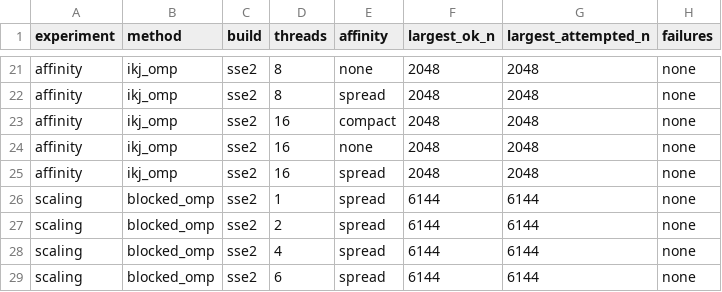
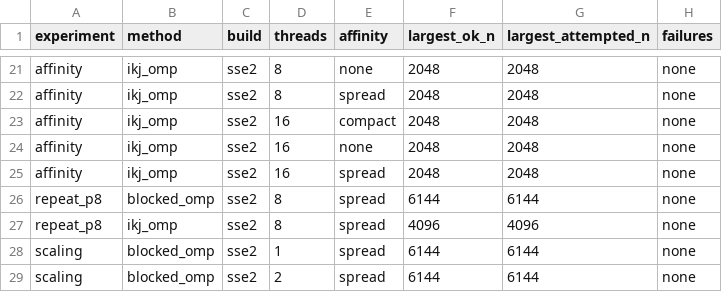
Before and after one commit to amadoartiiles/matrix-multiplication-parallel, a CSV file: results/summary/limits.csv, drawn as a sheet; only a part is shown, gaps mark what is left out; the shorter side is filled out with more unchanged rows; the diff names each change by its address in the sheet, - before the commit and + after, or states it on an @@ line.

```diff
--- a/results/summary/limits.csv
+++ b/results/summary/limits.csv
+row 26: repeat_p8 | blocked_omp | sse2 | 8 | spread | 6144 | 6144 | none
+row 27: repeat_p8 | ikj_omp | sse2 | 8 | spread | 4096 | 4096 | none
```
Also changed, not shown: results/hash_check.csv, results/raw/runs.csv, 10 other files.
